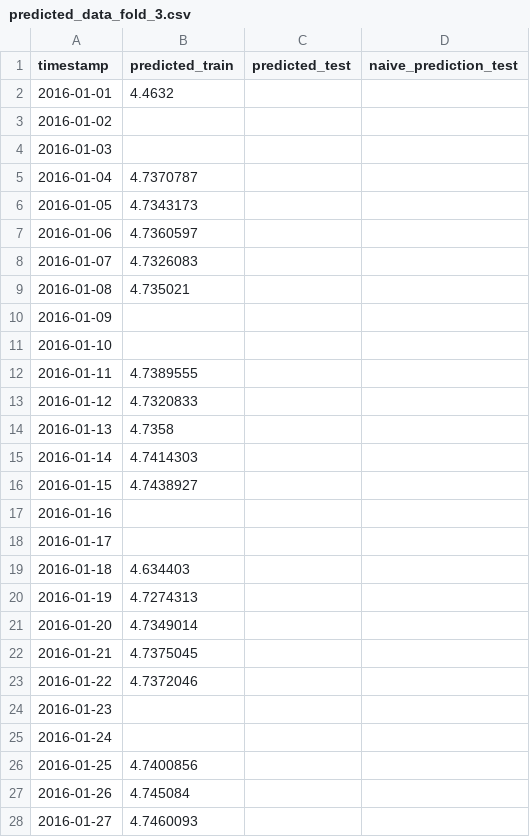
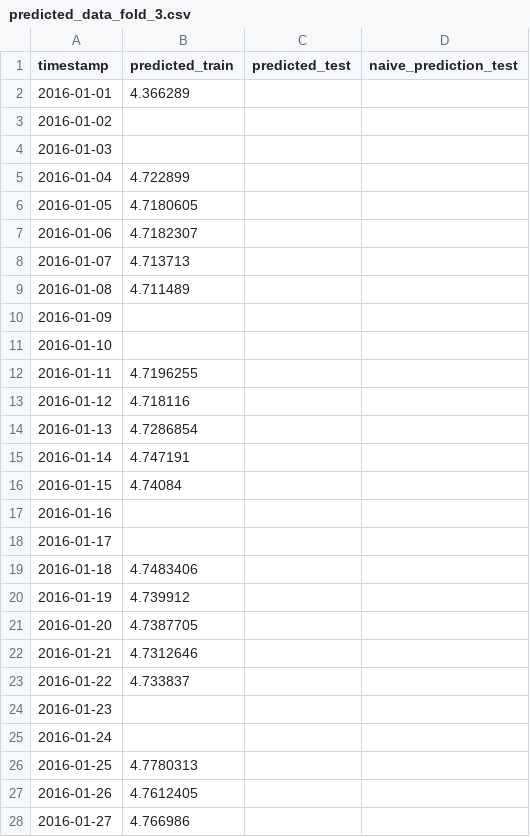
Before and after one commit to goksu-uzunturk/DI502_ElectricityPrediction, a CSV file: notebooks/app/predicted_data_fold_3.csv, drawn as a sheet; only a part is shown; the diff covers the shown part only.

```diff
--- a/notebooks/app/predicted_data_fold_3.csv
+++ b/notebooks/app/predicted_data_fold_3.csv
@@ -1,28 +1,28 @@
 timestamp,predicted_train,predicted_test,naive_prediction_test
-2016-01-01,4.4632,,
+2016-01-01,4.366289,,
 2016-01-02,,,
 2016-01-03,,,
-2016-01-04,4.7370787,,
-2016-01-05,4.7343173,,
-2016-01-06,4.7360597,,
-2016-01-07,4.7326083,,
-2016-01-08,4.735021,,
+2016-01-04,4.722899,,
+2016-01-05,4.7180605,,
+2016-01-06,4.7182307,,
+2016-01-07,4.713713,,
+2016-01-08,4.711489,,
 2016-01-09,,,
 2016-01-10,,,
-2016-01-11,4.7389555,,
-2016-01-12,4.7320833,,
-2016-01-13,4.7358,,
-2016-01-14,4.7414303,,
-2016-01-15,4.7438927,,
+2016-01-11,4.7196255,,
+2016-01-12,4.718116,,
+2016-01-13,4.7286854,,
+2016-01-14,4.747191,,
+2016-01-15,4.74084,,
 2016-01-16,,,
 2016-01-17,,,
-2016-01-18,4.634403,,
-2016-01-19,4.7274313,,
-2016-01-20,4.7349014,,
-2016-01-21,4.7375045,,
-2016-01-22,4.7372046,,
+2016-01-18,4.7483406,,
+2016-01-19,4.739912,,
+2016-01-20,4.7387705,,
+2016-01-21,4.7312646,,
+2016-01-22,4.733837,,
 2016-01-23,,,
 2016-01-24,,,
-2016-01-25,4.7400856,,
-2016-01-26,4.745084,,
-2016-01-27,4.7460093,,
+2016-01-25,4.7780313,,
+2016-01-26,4.7612405,,
+2016-01-27,4.766986,,
```
Also changed, not shown: 113 edited cells elsewhere in this file, notebooks/app/predicted_data_fold_2.csv, notebooks/app/predicted_data_fold_4.csv, 11 other files.
